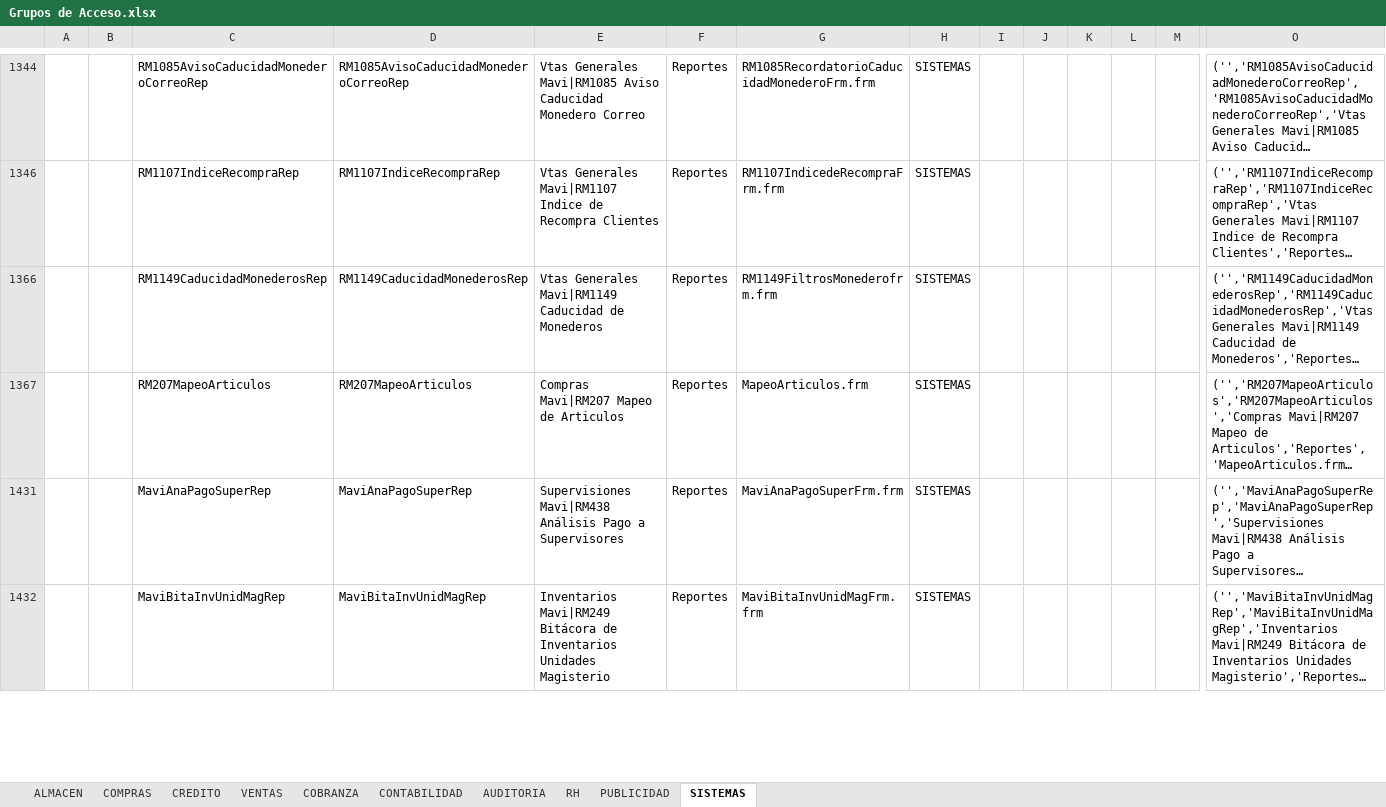
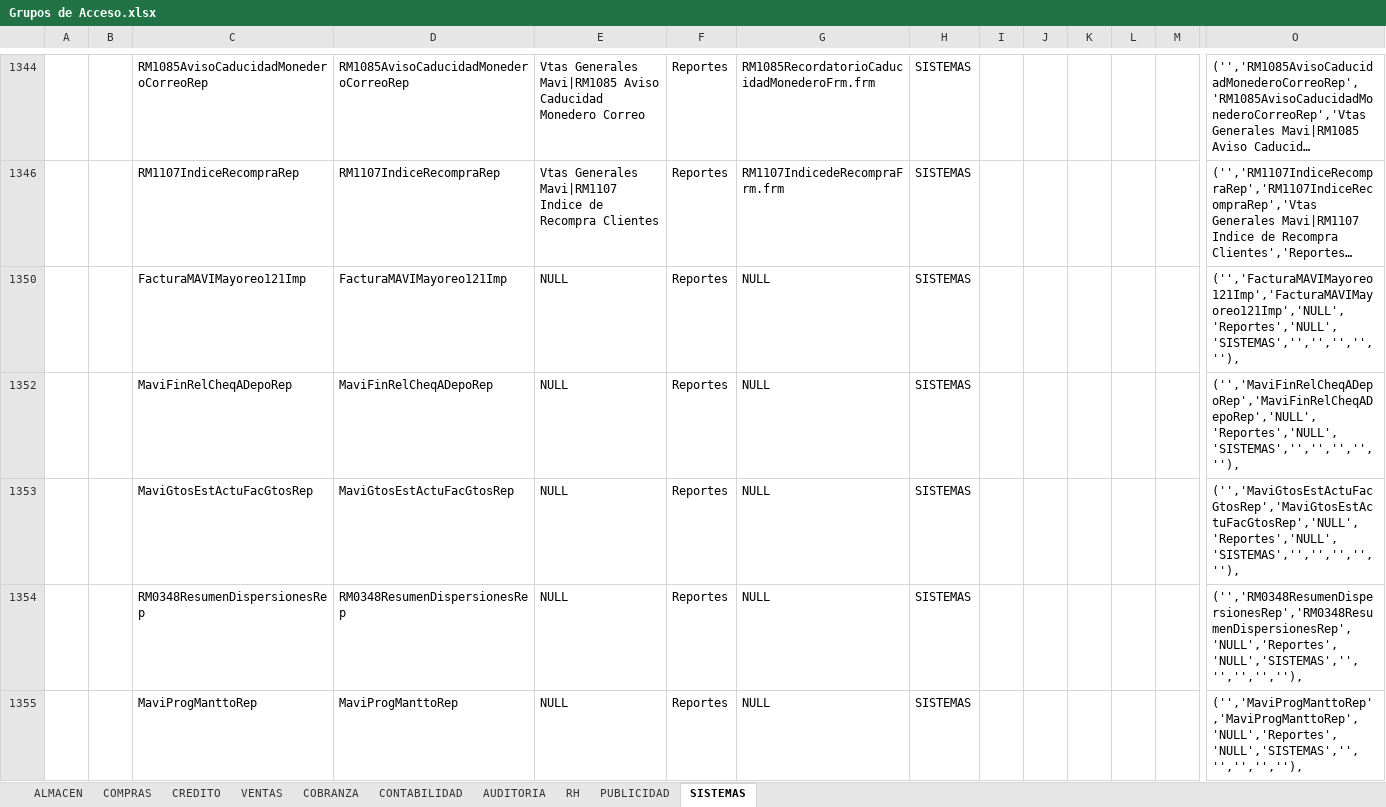
Before and after one commit to Btwn/plan, an Excel workbook: Grupos de Acceso.xlsx, sheet SISTEMAS, drawn as a sheet; only a part is shown, gaps mark what is left out; the shorter side is filled out with more unchanged rows; long unchanged cells end in …; values as stored, in another font and other column widths than the file's, no borders; rows hold the shown columns only; the diff covers the shown part only; the diff names each change by its address in the sheet, - before the commit and + after, or states it on an @@ line.

Commit message:
Actualizacion al aerea de sistemas

```diff
--- a/Grupos de Acceso.xlsx (sheet SISTEMAS)
+++ b/Grupos de Acceso.xlsx (sheet SISTEMAS)
@@ row 1350 unhidden:  |  | FacturaMAVIMayoreo121Imp | FacturaMAVIMayoreo121Imp | NULL | Reportes | NULL | SISTEMAS |  |  |  |  |  | ('','FacturaMAVIMayoreo121Imp','FacturaMAVIMayoreo121Imp','NULL','Reportes','NULL','SISTEMAS','','','','',''), @@
@@ row 1352 unhidden:  |  | MaviFinRelCheqADepoRep | MaviFinRelCheqADepoRep | NULL | Reportes | NULL | SISTEMAS |  |  |  |  |  | ('','MaviFinRelCheqADepoRep','MaviFinRelCheqADepoRep','NULL','Reportes','NULL','SISTEMAS','','','','',''), @@
@@ row 1353 unhidden:  |  | MaviGtosEstActuFacGtosRep | MaviGtosEstActuFacGtosRep | NULL | Reportes | NULL | SISTEMAS |  |  |  |  |  | ('','MaviGtosEstActuFacGtosRep','MaviGtosEstActuFacGtosRep','NULL','Reportes','NULL','SISTEMAS','','','','',''), @@
@@ row 1354 unhidden:  |  | RM0348ResumenDispersionesRep | RM0348ResumenDispersionesRep | NULL | Reportes | NULL | SISTEMAS |  |  |  |  |  | ('','RM0348ResumenDispersionesRep','RM0348ResumenDispersionesRep','NULL','Reportes','NULL','SISTEMAS','','','','',''), @@
@@ row 1355 unhidden:  |  | MaviProgManttoRep | MaviProgManttoRep | NULL | Reportes | NULL | SISTEMAS |  |  |  |  |  | ('','MaviProgManttoRep','MaviProgManttoRep','NULL','Reportes','NULL','SISTEMAS','','','','',''), @@
```
Also changed, not shown: 120 added rows, 4 removed rows, 77 hidden or unhidden rows and 35 edited cells elsewhere in this sheet, formulas that keep their value, hidden cells.
